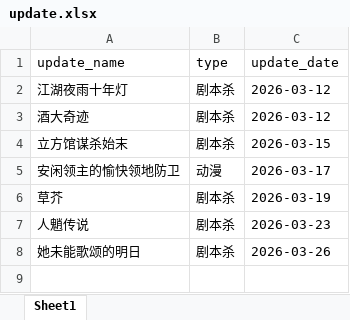
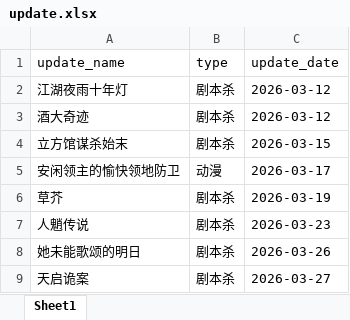
Before and after one commit to weiyingjun122/quark-dynamic, an Excel workbook: update.xlsx, sheet Sheet1, drawn as a sheet; values as stored, in another font and other column widths than the file's, no borders; the diff names each change by its address in the sheet, - before the commit and + after, or states it on an @@ line.

```diff
--- a/update.xlsx (sheet Sheet1)
+++ b/update.xlsx (sheet Sheet1)
+row 9: 天启诡案 | 剧本杀 | 2026-03-27
```
Also changed, not shown: resources.xlsx, 2 other files.
